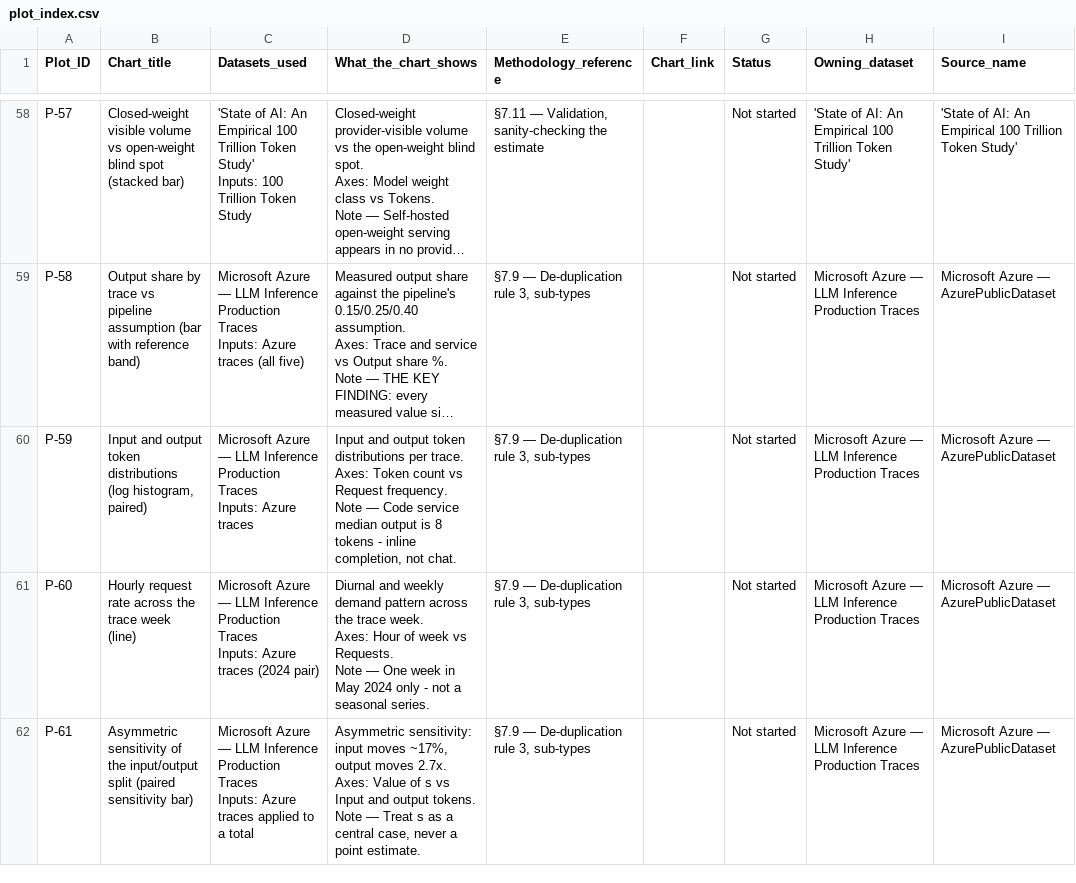
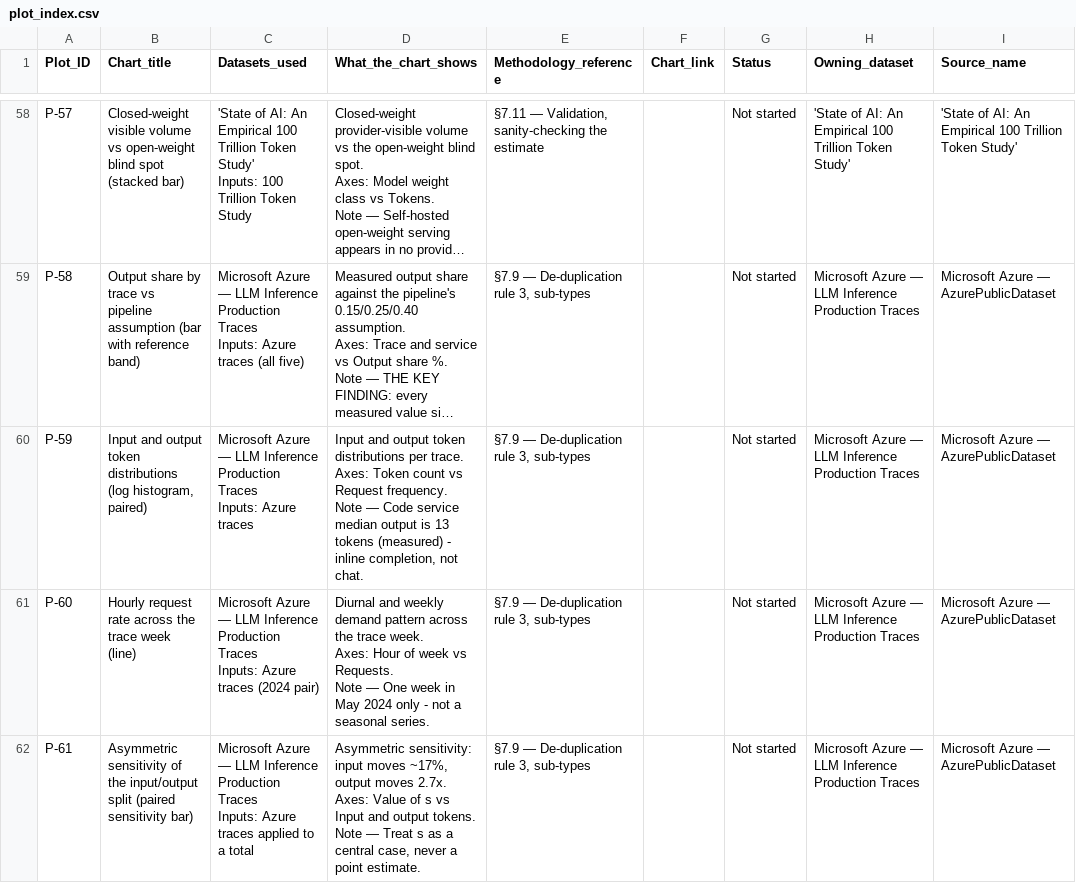
Before and after one commit to SaurabhCloudsufi/AL-DATA-ROOM, a CSV file: build/plot_index.csv, drawn as a sheet; only a part is shown, gaps mark what is left out; long unchanged cells end in …; the diff names each change by its address in the sheet, - before the commit and + after, or states it on an @@ line.

```diff
--- a/build/plot_index.csv
+++ b/build/plot_index.csv
-D60 (What_the_chart_shows): …output is 8 tokens - inline…
+D60 (What_the_chart_shows): …output is 13 tokens (measured) - inline…
```
Also changed, not shown: 4 other files.
